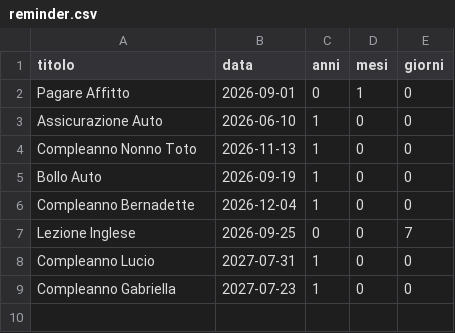
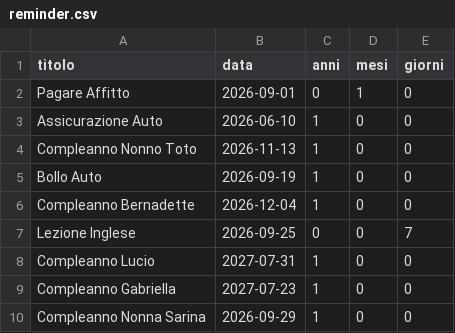
Before and after one commit to Fedegio29/AutomaticReminder, a CSV file: reminder.csv, drawn as a sheet; the diff names each change by its address in the sheet, - before the commit and + after, or states it on an @@ line.

Commit message:
modifica csv

```diff
--- a/reminder.csv
+++ b/reminder.csv
+row 10: Compleanno Nonna Sarina | 2026-09-29 | 1 | 0 | 0
```
